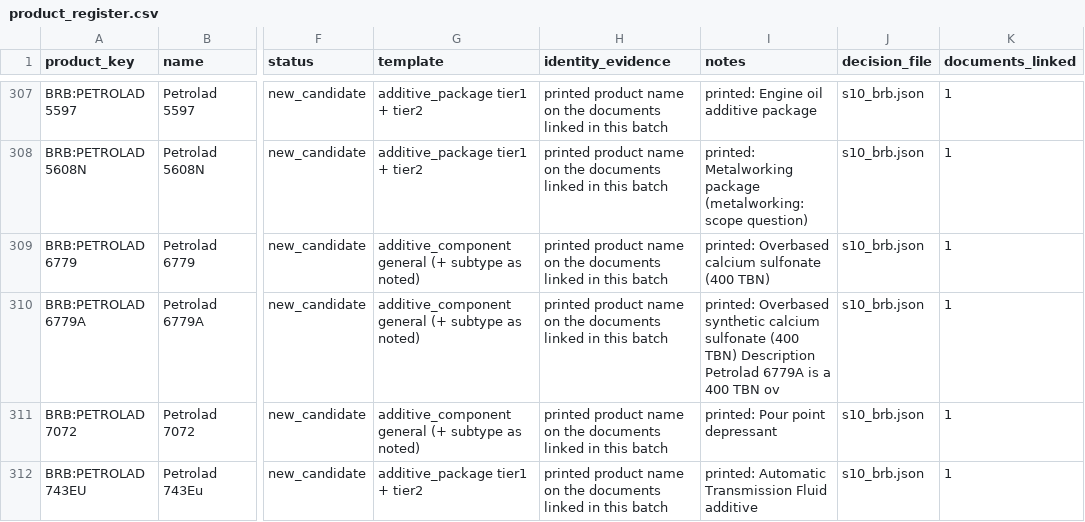
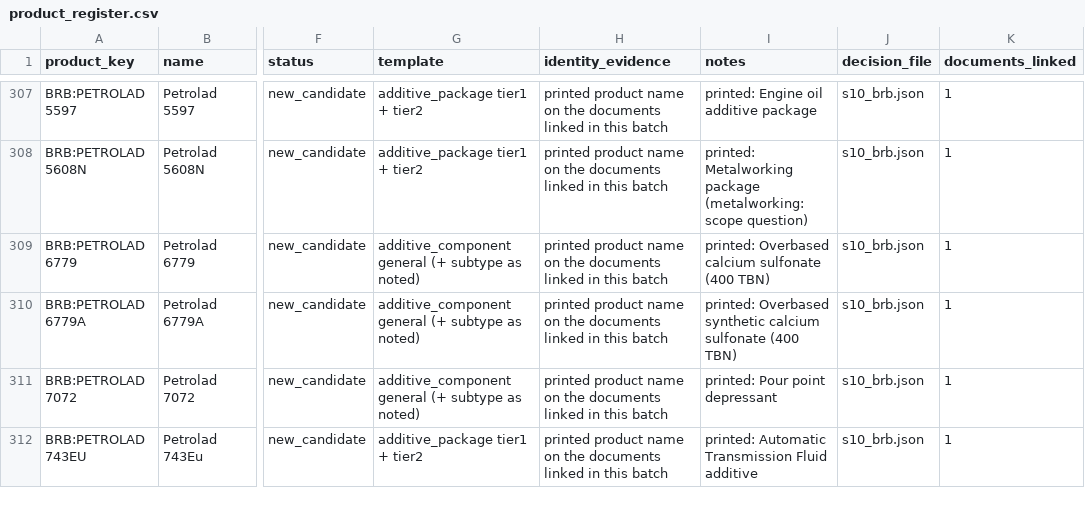
Before and after one commit to alaaahmadd182-lab/Smart-formulator-project, a CSV file: dataset_preparation_2026-11-14/tables/product_register.csv, drawn as a sheet; only a part is shown, gaps mark what is left out; the diff names each change by its address in the sheet, - before the commit and + after, or states it on an @@ line.

```diff
--- a/dataset_preparation_2026-11-14/tables/product_register.csv
+++ b/dataset_preparation_2026-11-14/tables/product_register.csv
-I310 (notes): …(400 TBN) Description Petrolad 6779A is a 400 TBN ov
+I310 (notes): …(400 TBN)
```
Also changed, not shown: 2 other files.
